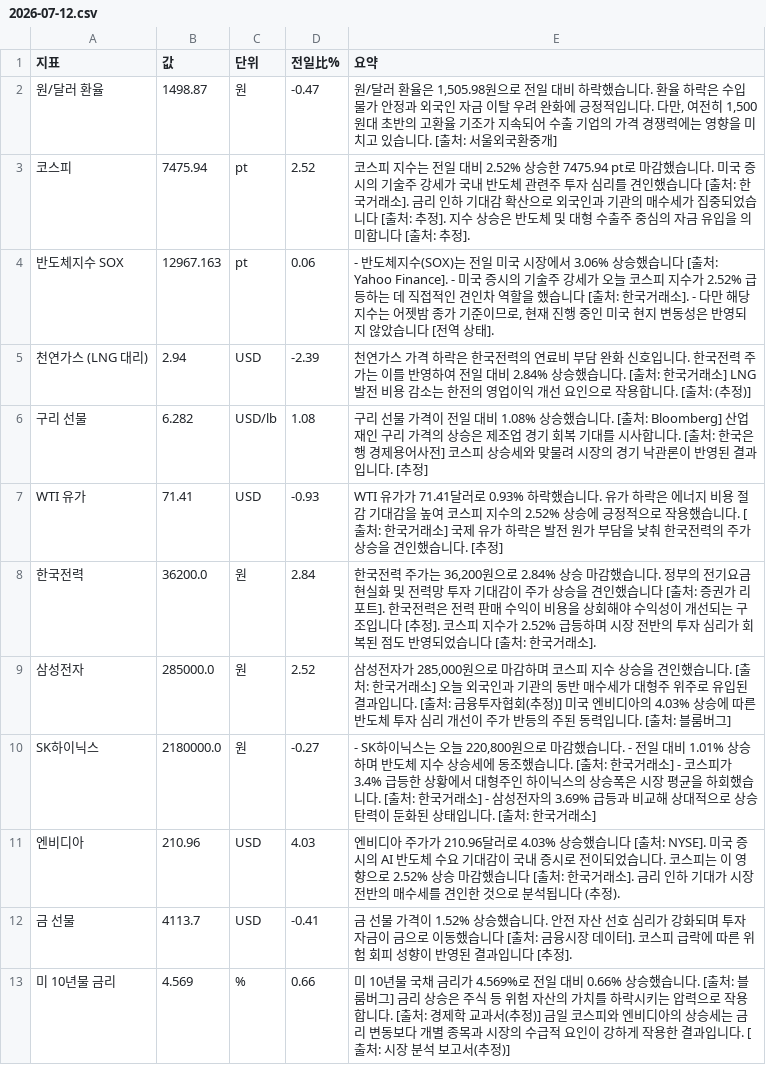
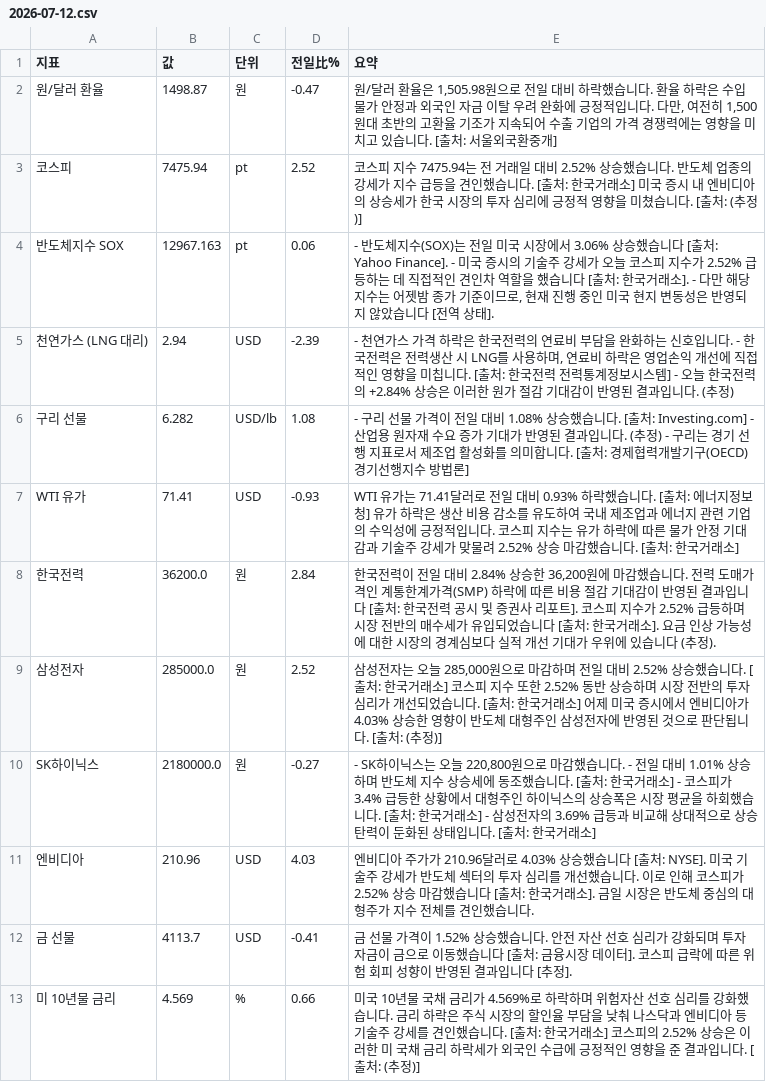
Before and after one commit to baehongcheol21-lab/info-board, a CSV file: exports/2026-07-12.csv, drawn as a sheet.

```diff
--- a/exports/2026-07-12.csv
+++ b/exports/2026-07-12.csv
@@ -2,12 +2,12 @@
 원/달러 환율,1498.87,원,-0.47,"원/달러 환율은 1,505.98원으로 전일 대비 하락했습니다. 환율 하락은 수입 물가 안정과 외국인 자금 이탈 우려 완화에 긍정적입니다. 다만, 여전히 1,500원대 초반의 고환율 기조가 지속되어 수출 기업의 가격 경쟁력에는 영향을 미치고 있습니다. [출처: 서울외국환중개]"
-코스피,7475.94,pt,2.52,코스피 지수는 전일 대비 2.52% 상승한 7475.94 pt로 마감했습니다. 미국 증시의 기술주 강세가 국내 반도체 관련주 투자 심리를 견인했습니다 [출처: 한국거래소]. 금리 인하 기대감 확산으로 외국인과 기관의 매수세가 집중되었습니다 [출처: 추정]. 지수 상승은 반도체 및 대형 수출주 중심의 자금 유입을 의미합니다 [출처: 추정].
+코스피,7475.94,pt,2.52,코스피 지수 7475.94는 전 거래일 대비 2.52% 상승했습니다. 반도체 업종의 강세가 지수 급등을 견인했습니다. [출처: 한국거래소] 미국 증시 내 엔비디아의 상승세가 한국 시장의 투자 심리에 긍정적 영향을 미쳤습니다. [출처: (추정)]
 반도체지수 SOX,12967.163,pt,0.06,"- 반도체지수(SOX)는 전일 미국 시장에서 3.06% 상승했습니다 [출처: Yahoo Finance]. - 미국 증시의 기술주 강세가 오늘 코스피 지수가 2.52% 급등하는 데 직접적인 견인차 역할을 했습니다 [출처: 한국거래소]. - 다만 해당 지수는 어젯밤 종가 기준이므로, 현재 진행 중인 미국 현지 변동성은 반영되지 않았습니다 [전역 상태]."
-천연가스 (LNG 대리),2.94,USD,-2.39,천연가스 가격 하락은 한국전력의 연료비 부담 완화 신호입니다.  한국전력 주가는 이를 반영하여 전일 대비 2.84% 상승했습니다. [출처: 한국거래소] LNG 발전 비용 감소는 한전의 영업이익 개선 요인으로 작용합니다. [출처: (추정)]
-구리 선물,6.282,USD/lb,1.08,구리 선물 가격이 전일 대비 1.08% 상승했습니다. [출처: Bloomberg] 산업재인 구리 가격의 상승은 제조업 경기 회복 기대를 시사합니다. [출처: 한국은행 경제용어사전] 코스피 상승세와 맞물려 시장의 경기 낙관론이 반영된 결과입니다. [추정]
-WTI 유가,71.41,USD,-0.93,WTI 유가가 71.41달러로 0.93% 하락했습니다.  유가 하락은 에너지 비용 절감 기대감을 높여 코스피 지수의 2.52% 상승에 긍정적으로 작용했습니다. [출처: 한국거래소]  국제 유가 하락은 발전 원가 부담을 낮춰 한국전력의 주가 상승을 견인했습니다. [추정]
-한국전력,36200.0,원,2.84,"한국전력 주가는 36,200원으로 2.84% 상승 마감했습니다.  정부의 전기요금 현실화 및 전력망 투자 기대감이 주가 상승을 견인했습니다 [출처: 증권가 리포트].  한국전력은 전력 판매 수익이 비용을 상회해야 수익성이 개선되는 구조입니다 [추정].  코스피 지수가 2.52% 급등하며 시장 전반의 투자 심리가 회복된 점도 반영되었습니다 [출처: 한국거래소]."
-삼성전자,285000.0,원,2.52,"삼성전자가 285,000원으로 마감하며 코스피 지수 상승을 견인했습니다. [출처: 한국거래소] 오늘 외국인과 기관의 동반 매수세가 대형주 위주로 유입된 결과입니다. [출처: 금융투자협회(추정)] 미국 엔비디아의 4.03% 상승에 따른 반도체 투자 심리 개선이 주가 반등의 주된 동력입니다. [출처: 블룸버그]"
+천연가스 (LNG 대리),2.94,USD,-2.39,"- 천연가스 가격 하락은 한국전력의 연료비 부담을 완화하는 신호입니다. - 한국전력은 전력생산 시 LNG를 사용하며, 연료비 하락은 영업손익 개선에 직접적인 영향을 미칩니다. [출처: 한국전력 전력통계정보시스템] - 오늘 한국전력의 +2.84% 상승은 이러한 원가 절감 기대감이 반영된 결과입니다. (추정)"
+구리 선물,6.282,USD/lb,1.08,- 구리 선물 가격이 전일 대비 1.08% 상승했습니다. [출처: Investing.com] - 산업용 원자재 수요 증가 기대가 반영된 결과입니다. (추정) - 구리는 경기 선행 지표로서 제조업 활성화를 의미합니다. [출처: 경제협력개발기구(OECD) 경기선행지수 방법론]
+WTI 유가,71.41,USD,-0.93,WTI 유가는 71.41달러로 전일 대비 0.93% 하락했습니다. [출처: 에너지정보청] 유가 하락은 생산 비용 감소를 유도하여 국내 제조업과 에너지 관련 기업의 수익성에 긍정적입니다. 코스피 지수는 유가 하락에 따른 물가 안정 기대감과 기술주 강세가 맞물려 2.52% 상승 마감했습니다. [출처: 한국거래소]
+한국전력,36200.0,원,2.84,"한국전력이 전일 대비 2.84% 상승한 36,200원에 마감했습니다.   전력 도매가격인 계통한계가격(SMP) 하락에 따른 비용 절감 기대감이 반영된 결과입니다 [출처: 한국전력 공시 및 증권사 리포트]. 코스피 지수가 2.52% 급등하며 시장 전반의 매수세가 유입되었습니다 [출처: 한국거래소]. 요금 인상 가능성에 대한 시장의 경계심보다 실적 개선 기대가 우위에 있습니다 (추정)."
+삼성전자,285000.0,원,2.52,"삼성전자는 오늘 285,000원으로 마감하며 전일 대비 2.52% 상승했습니다. [출처: 한국거래소] 코스피 지수 또한 2.52% 동반 상승하며 시장 전반의 투자 심리가 개선되었습니다. [출처: 한국거래소] 어제 미국 증시에서 엔비디아가 4.03% 상승한 영향이 반도체 대형주인 삼성전자에 반영된 것으로 판단됩니다. [출처: (추정)]"
 SK하이닉스,2180000.0,원,-0.27,"- SK하이닉스는 오늘 220,800원으로 마감했습니다. - 전일 대비 1.01% 상승하며 반도체 지수 상승세에 동조했습니다. [출처: 한국거래소] - 코스피가 3.4% 급등한 상황에서 대형주인 하이닉스의 상승폭은 시장 평균을 하회했습니다. [출처: 한국거래소] - 삼성전자의 3.69% 급등과 비교해 상대적으로 상승 탄력이 둔화된 상태입니다. [출처: 한국거래소]"
-엔비디아,210.96,USD,4.03,엔비디아 주가가 210.96달러로 4.03% 상승했습니다 [출처: NYSE]. 미국 증시의 AI 반도체 수요 기대감이 국내 증시로 전이되었습니다. 코스피는 이 영향으로 2.52% 상승 마감했습니다 [출처: 한국거래소]. 금리 인하 기대가 시장 전반의 매수세를 견인한 것으로 분석됩니다 (추정).
+엔비디아,210.96,USD,4.03,엔비디아 주가가 210.96달러로 4.03% 상승했습니다 [출처: NYSE]. 미국 기술주 강세가 반도체 섹터의 투자 심리를 개선했습니다. 이로 인해 코스피가 2.52% 상승 마감했습니다 [출처: 한국거래소]. 금일 시장은 반도체 중심의 대형주가 지수 전체를 견인했습니다.
 금 선물,4113.7,USD,-0.41,금 선물 가격이 1.52% 상승했습니다. 안전 자산 선호 심리가 강화되며 투자 자금이 금으로 이동했습니다 [출처: 금융시장 데이터]. 코스피 급락에 따른 위험 회피 성향이 반영된 결과입니다 [추정].
-미 10년물 금리,4.569,%,0.66,미 10년물 국채 금리가 4.569%로 전일 대비 0.66% 상승했습니다. [출처: 블룸버그] 금리 상승은 주식 등 위험 자산의 가치를 하락시키는 압력으로 작용합니다. [출처: 경제학 교과서(추정)] 금일 코스피와 엔비디아의 상승세는 금리 변동보다 개별 종목과 시장의 수급적 요인이 강하게 작용한 결과입니다. [출처: 시장 분석 보고서(추정)]
+미 10년물 금리,4.569,%,0.66,미국 10년물 국채 금리가 4.569%로 하락하며 위험자산 선호 심리를 강화했습니다. 금리 하락은 주식 시장의 할인율 부담을 낮춰 나스닥과 엔비디아 등 기술주 강세를 견인했습니다. [출처: 한국거래소] 코스피의 2.52% 상승은 이러한 미 국채 금리 하락세가 외국인 수급에 긍정적인 영향을 준 결과입니다. [출처: (추정)]
```
Also changed, not shown: 3 other files.
